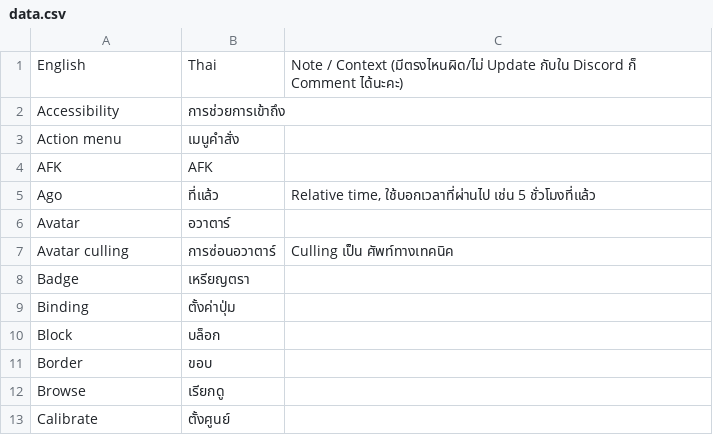
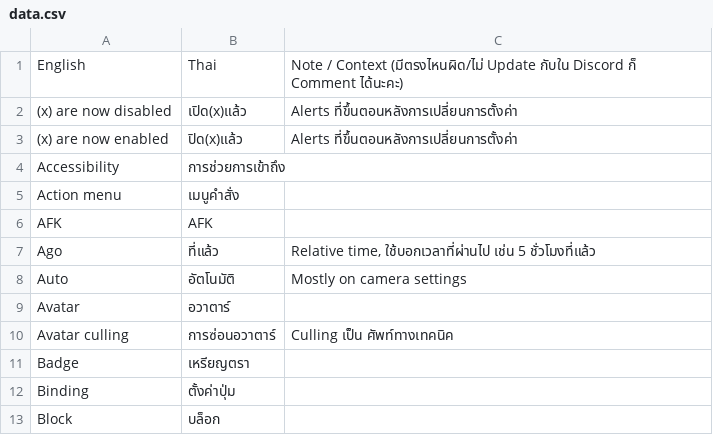
Before and after one commit to YuzuZensai/Crowdin-Localization-Tools, a CSV file: data/data.csv, drawn as a sheet; only a part is shown; the shorter side is filled out with more unchanged rows; the diff names each change by its address in the sheet, - before the commit and + after, or states it on an @@ line.

Commit message:
🔧 chore: Update data

```diff
--- a/data/data.csv
+++ b/data/data.csv
+row 2: (x) are now disabled | เปิด(x)แล้ว | Alerts ที่ขึ้นตอนหลังการเปลี่ยนการตั้งค่า
+row 3: (x) are now enabled | ปิด(x)แล้ว | Alerts ที่ขึ้นตอนหลังการเปลี่ยนการตั้งค่า
+row 8: Auto | อัตโนมัติ | Mostly on camera settings
```
